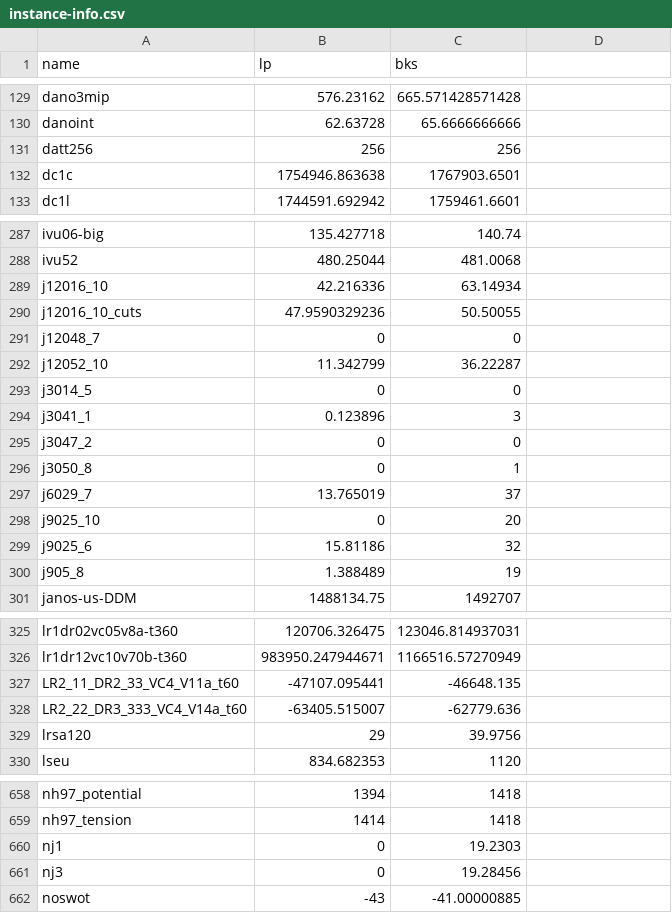
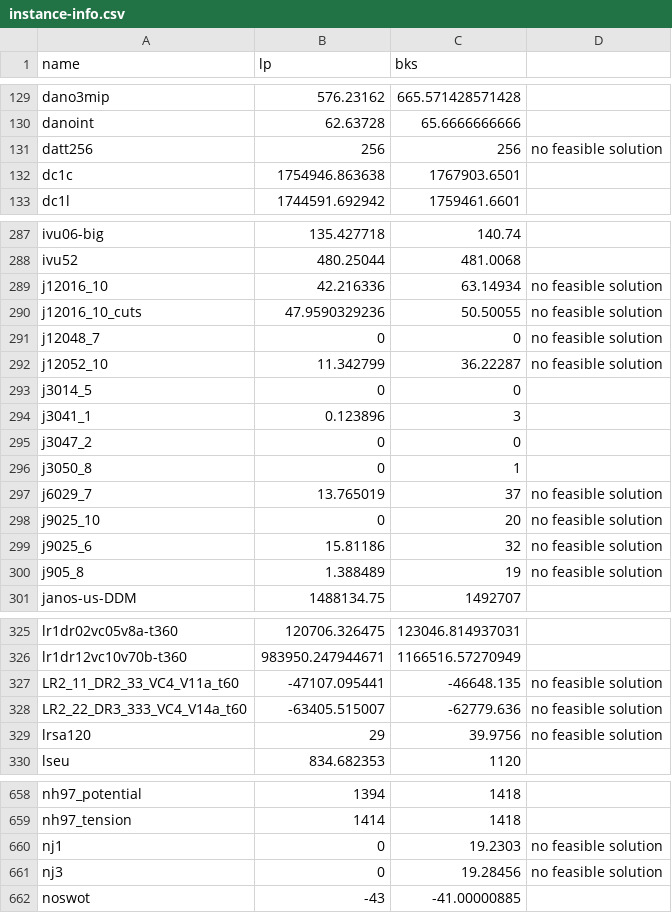
Before and after one commit to h-g-s/cbc-test-set, a CSV file: instance-info.csv, drawn as a sheet; only a part is shown, gaps mark what is left out; the diff covers the shown part only.

Commit message:
no integer feasible solutions in instance-info.csv

```diff
--- a/instance-info.csv
+++ b/instance-info.csv
@@ -131 +131 @@ danoint;62.63728;65.6666666666
-datt256;256;256
+datt256;256;256;no feasible solution
@@ -289,4 +289,4 @@ ivu52;480.25044;481.0068
-j12016_10;42.216336;63.14934
-j12016_10_cuts;47.9590329236;50.50055
-j12048_7;0;0
-j12052_10;11.342799;36.22287
+j12016_10;42.216336;63.14934;no feasible solution
+j12016_10_cuts;47.9590329236;50.50055;no feasible solution
+j12048_7;0;0;no feasible solution
+j12052_10;11.342799;36.22287;no feasible solution
@@ -297,4 +297,4 @@ j3050_8;0;1
-j6029_7;13.765019;37
-j9025_10;0;20
-j9025_6;15.81186;32
-j905_8;1.388489;19
+j6029_7;13.765019;37;no feasible solution
+j9025_10;0;20;no feasible solution
+j9025_6;15.81186;32;no feasible solution
+j905_8;1.388489;19;no feasible solution
@@ -327,3 +327,3 @@ lr1dr12vc10v70b-t360;983950.247944671;1166516.57270949
-LR2_11_DR2_33_VC4_V11a_t60;-47107.095441;-46648.135
-LR2_22_DR3_333_VC4_V14a_t60;-63405.515007;-62779.636
-lrsa120;29;39.9756
+LR2_11_DR2_33_VC4_V11a_t60;-47107.095441;-46648.135;no feasible solution
+LR2_22_DR3_333_VC4_V14a_t60;-63405.515007;-62779.636;no feasible solution
+lrsa120;29;39.9756;no feasible solution
@@ -660,2 +660,2 @@ nh97_tension;1414;1418
-nj1;0;19.2303
-nj3;0;19.28456
+nj1;0;19.2303;no feasible solution
+nj3;0;19.28456;no feasible solution
```
Also changed, not shown: 15 edited cells elsewhere in this file.
